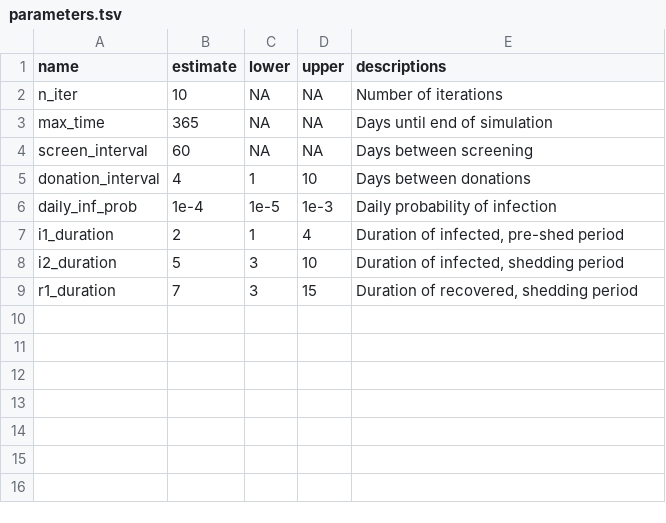
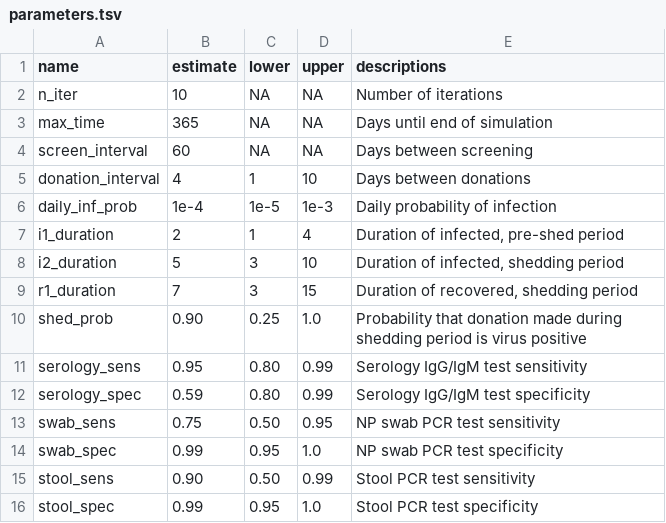
Before and after one commit to openbiome/sars-screen-strategy, a TSV file: parameters.tsv, drawn as a sheet; the diff names each change by its address in the sheet, - before the commit and + after, or states it on an @@ line.

```diff
--- a/parameters.tsv
+++ b/parameters.tsv
+row 10: shed_prob | 0.90 | 0.25 | 1.0 | Probability that donation made during shedding period is virus positive
+row 11: serology_sens | 0.95 | 0.80 | 0.99 | Serology IgG/IgM test sensitivity
+row 12: serology_spec | 0.59 | 0.80 | 0.99 | Serology IgG/IgM test specificity
+row 13: swab_sens | 0.75 | 0.50 | 0.95 | NP swab PCR test sensitivity
+row 14: swab_spec | 0.99 | 0.95 | 1.0 | NP swab PCR test specificity
+row 15: stool_sens | 0.90 | 0.50 | 0.99 | Stool PCR test sensitivity
+row 16: stool_spec | 0.99 | 0.95 | 1.0 | Stool PCR test specificity
```
Also changed, not shown: 1 other file.
